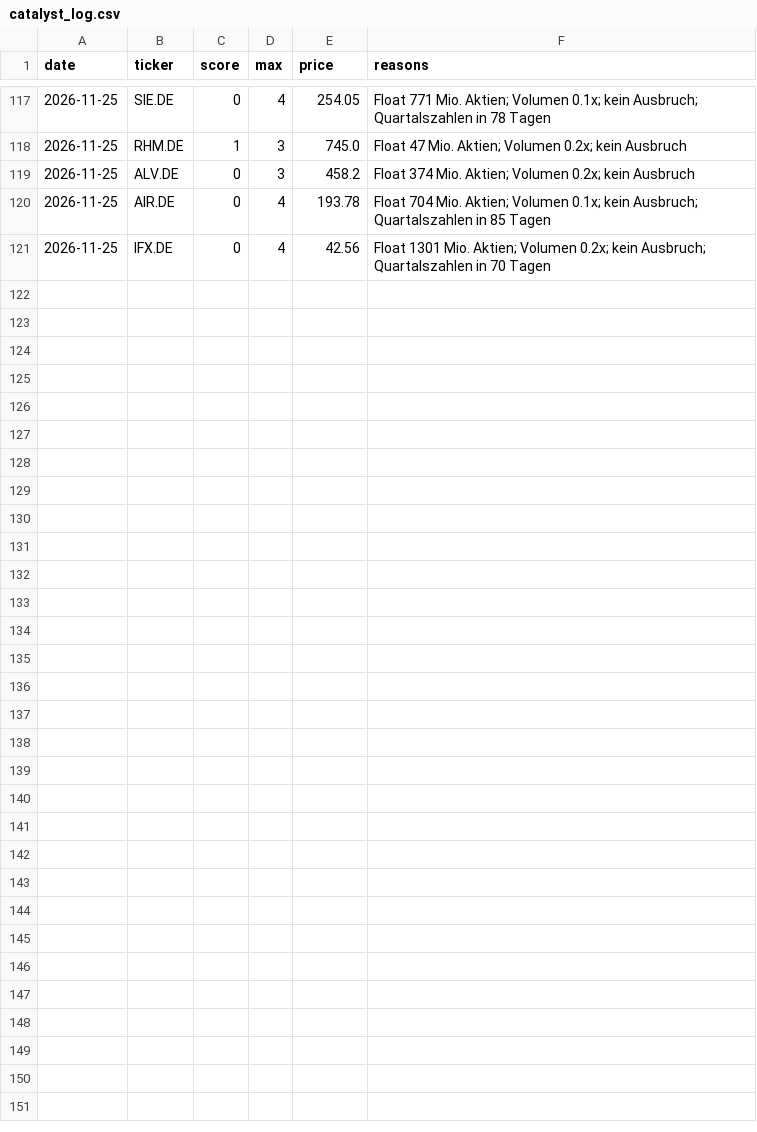
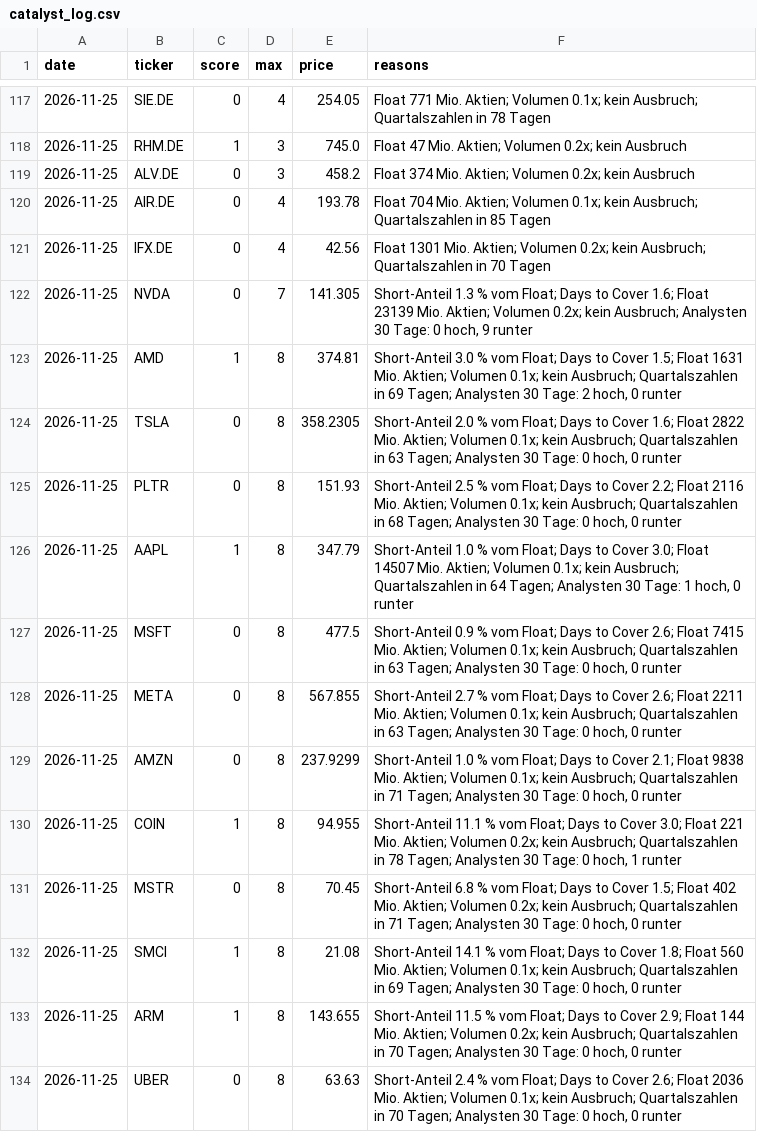
Before and after one commit to 431LM/Bot, a CSV file: catalyst_log.csv, drawn as a sheet; only a part is shown, gaps mark what is left out; the diff names each change by its address in the sheet, - before the commit and + after, or states it on an @@ line.

Commit message:
Protokoll 2026-11-25 14:45 UTC

```diff
--- a/catalyst_log.csv
+++ b/catalyst_log.csv
+row 122: 2026-11-25 | NVDA | 0 | 7 | 141.305 | Short-Anteil 1.3 % vom Float; Days to Cover 1.6; Float 23139 Mio. Aktien; Volumen 0.2x; kein Ausbruch; Analysten 30 Tage: 0 hoch, 9 runter
+row 123: 2026-11-25 | AMD | 1 | 8 | 374.81 | Short-Anteil 3.0 % vom Float; Days to Cover 1.5; Float 1631 Mio. Aktien; Volumen 0.1x; kein Ausbruch; Quartalszahlen in 69 Tagen; Analysten 30 Tage: 2 hoch, 0 runter
+row 124: 2026-11-25 | TSLA | 0 | 8 | 358.2305 | Short-Anteil 2.0 % vom Float; Days to Cover 1.6; Float 2822 Mio. Aktien; Volumen 0.1x; kein Ausbruch; Quartalszahlen in 63 Tagen; Analysten 30 Tage: 0 hoch, 0 runter
+row 125: 2026-11-25 | PLTR | 0 | 8 | 151.93 | Short-Anteil 2.5 % vom Float; Days to Cover 2.2; Float 2116 Mio. Aktien; Volumen 0.1x; kein Ausbruch; Quartalszahlen in 68 Tagen; Analysten 30 Tage: 0 hoch, 0 runter
+row 126: 2026-11-25 | AAPL | 1 | 8 | 347.79 | Short-Anteil 1.0 % vom Float; Days to Cover 3.0; Float 14507 Mio. Aktien; Volumen 0.1x; kein Ausbruch; Quartalszahlen in 64 Tagen; Analysten 30 Tage: 1 hoch, 0 runter
+row 127: 2026-11-25 | MSFT | 0 | 8 | 477.5 | Short-Anteil 0.9 % vom Float; Days to Cover 2.6; Float 7415 Mio. Aktien; Volumen 0.1x; kein Ausbruch; Quartalszahlen in 63 Tagen; Analysten 30 Tage: 0 hoch, 0 runter
+row 128: 2026-11-25 | META | 0 | 8 | 567.855 | Short-Anteil 2.7 % vom Float; Days to Cover 2.6; Float 2211 Mio. Aktien; Volumen 0.1x; kein Ausbruch; Quartalszahlen in 63 Tagen; Analysten 30 Tage: 0 hoch, 0 runter
+row 129: 2026-11-25 | AMZN | 0 | 8 | 237.9299 | Short-Anteil 1.0 % vom Float; Days to Cover 2.1; Float 9838 Mio. Aktien; Volumen 0.1x; kein Ausbruch; Quartalszahlen in 71 Tagen; Analysten 30 Tage: 0 hoch, 0 runter
+row 130: 2026-11-25 | COIN | 1 | 8 | 94.955 | Short-Anteil 11.1 % vom Float; Days to Cover 3.0; Float 221 Mio. Aktien; Volumen 0.2x; kein Ausbruch; Quartalszahlen in 78 Tagen; Analysten 30 Tage: 0 hoch, 1 runter
+row 131: 2026-11-25 | MSTR | 0 | 8 | 70.45 | Short-Anteil 6.8 % vom Float; Days to Cover 1.5; Float 402 Mio. Aktien; Volumen 0.2x; kein Ausbruch; Quartalszahlen in 71 Tagen; Analysten 30 Tage: 0 hoch, 0 runter
+row 132: 2026-11-25 | SMCI | 1 | 8 | 21.08 | Short-Anteil 14.1 % vom Float; Days to Cover 1.8; Float 560 Mio. Aktien; Volumen 0.1x; kein Ausbruch; Quartalszahlen in 69 Tagen; Analysten 30 Tage: 0 hoch, 0 runter
+row 133: 2026-11-25 | ARM | 1 | 8 | 143.655 | Short-Anteil 11.5 % vom Float; Days to Cover 2.9; Float 144 Mio. Aktien; Volumen 0.2x; kein Ausbruch; Quartalszahlen in 70 Tagen; Analysten 30 Tage: 0 hoch, 0 runter
+row 134: 2026-11-25 | UBER | 0 | 8 | 63.63 | Short-Anteil 2.4 % vom Float; Days to Cover 2.6; Float 2036 Mio. Aktien; Volumen 0.1x; kein Ausbruch; Quartalszahlen in 70 Tagen; Analysten 30 Tage: 0 hoch, 0 runter
```
